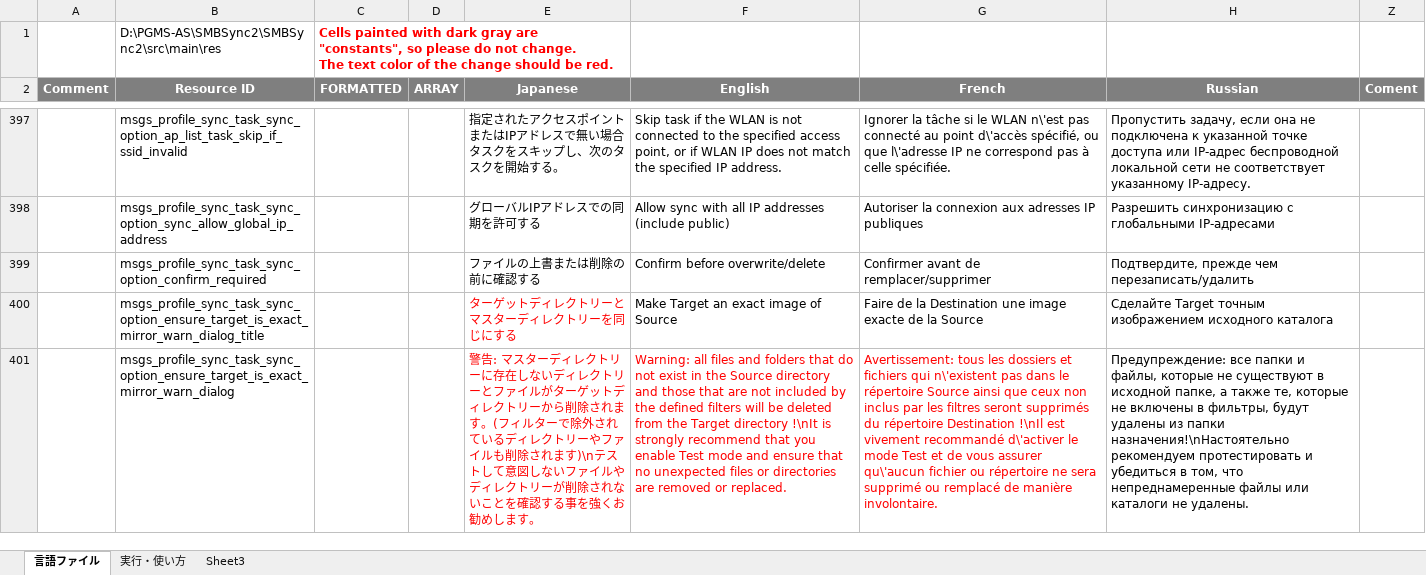
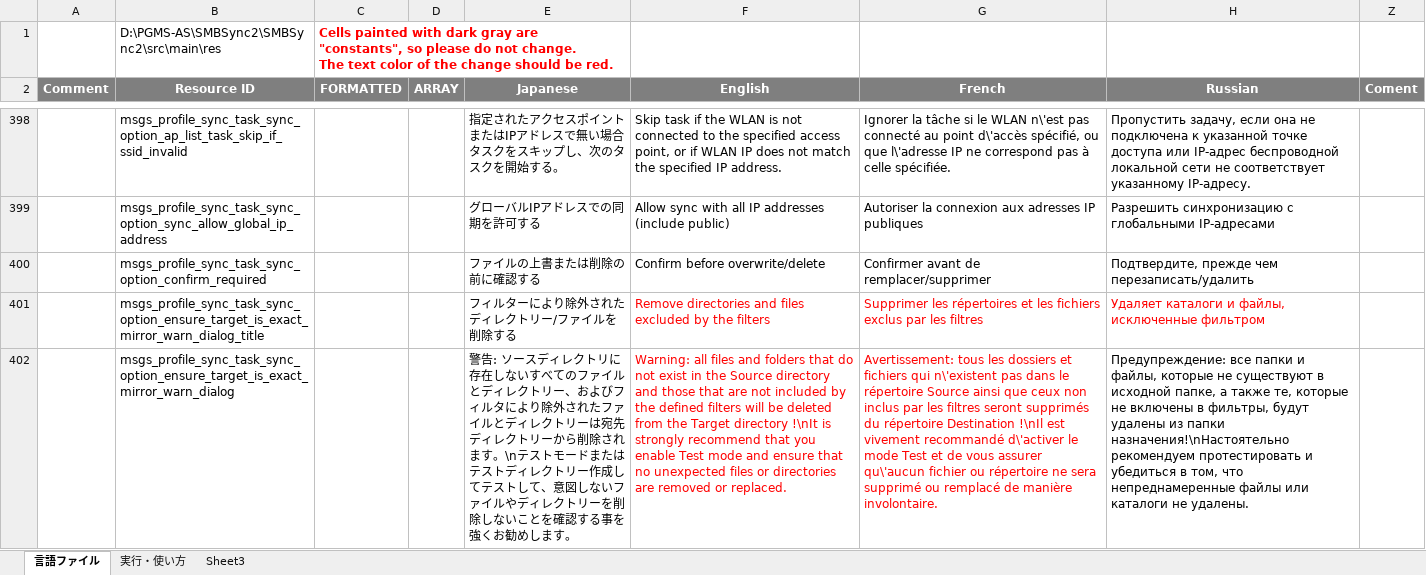
Before and after one commit to PhilZ-cwm6/SMBSync2, an Excel workbook: message_translation.xlsm, sheet 言語ファイル, drawn as a sheet; only a part is shown, gaps mark what is left out; values as stored, in another font and other column widths than the file's, no borders; charts and pictures not drawn; addresses are those after the commit; the diff covers the shown part only; the diff names each change by its address in the sheet, - before the commit and + after, or states it on an @@ line.

```diff
--- a/message_translation.xlsm (sheet 言語ファイル)
+++ b/message_translation.xlsm (sheet 言語ファイル)
-E401 (Japanese): ターゲットディレクトリーとマスターディレクトリーを同じにする
+E401 (Japanese): フィルターにより除外されたディレクトリー/ファイルを削除する
-E401:E402 text colour: #FF0000
+E401:E402 text colour: black
-F401 (English): Make Target an exact image of Source
+F401 (English): Remove directories and files excluded by the filters
-F401:H401 text colour: black
+F401:H401 text colour: #FF0000
-G401 (French): Faire de la Destination une image exacte de la Source
+G401 (French): Supprimer les répertoires et les fichiers exclus par les filtres
-H401 (Russian): Сделайте Target точным изображением исходного каталога
+H401 (Russian): Удаляет каталоги и файлы, исключенные фильтром
-E402 (Japanese): 警告: マスターディレクトリーに存在しないディレクトリーとファイルがターゲットディレクトリーから削除されます。(フィルターで除外されているディレクトリーやファイルも削除されます)\nテストして意図しないファイルやディレクトリーが削除されないこと…
+E402 (Japanese): 警告: ソースディレクトリに存在しないすべてのファイルとディレクトリー、およびフィルタにより除外されたファイルとディレクトリーは宛先ディレクトリーから削除されます。\nテストモードまたはテストディレクトリー作成してテストして、意図しないファイルやディレクトリーを削除しないこと…
```
Also changed, not shown: 1 added row, 4 edited cells and cell formats elsewhere in this sheet.
